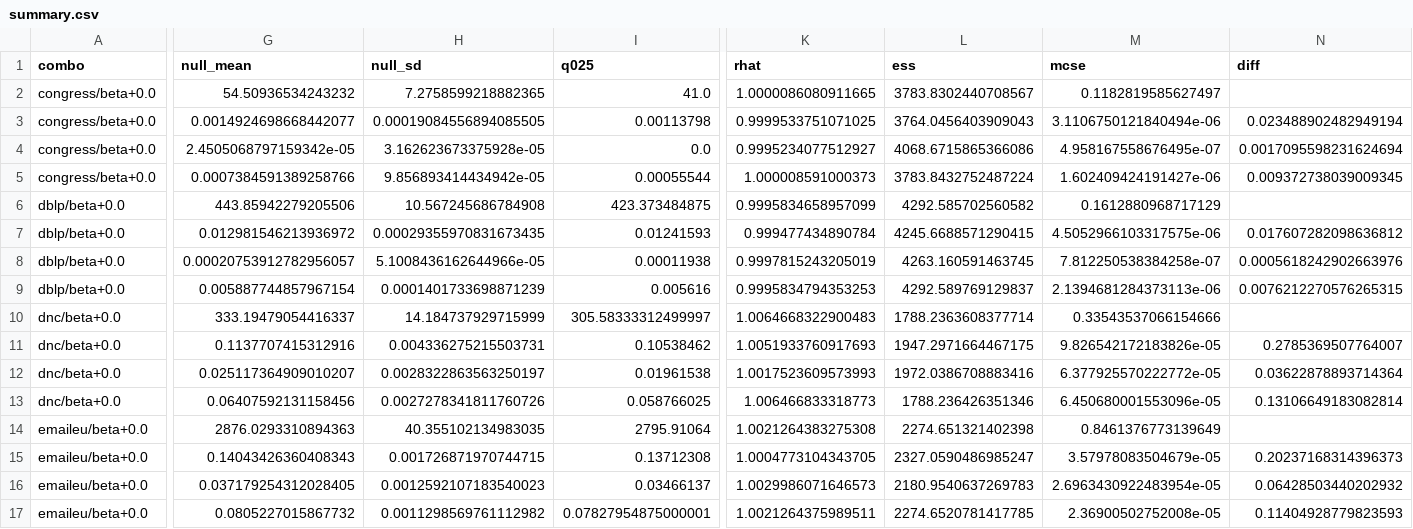
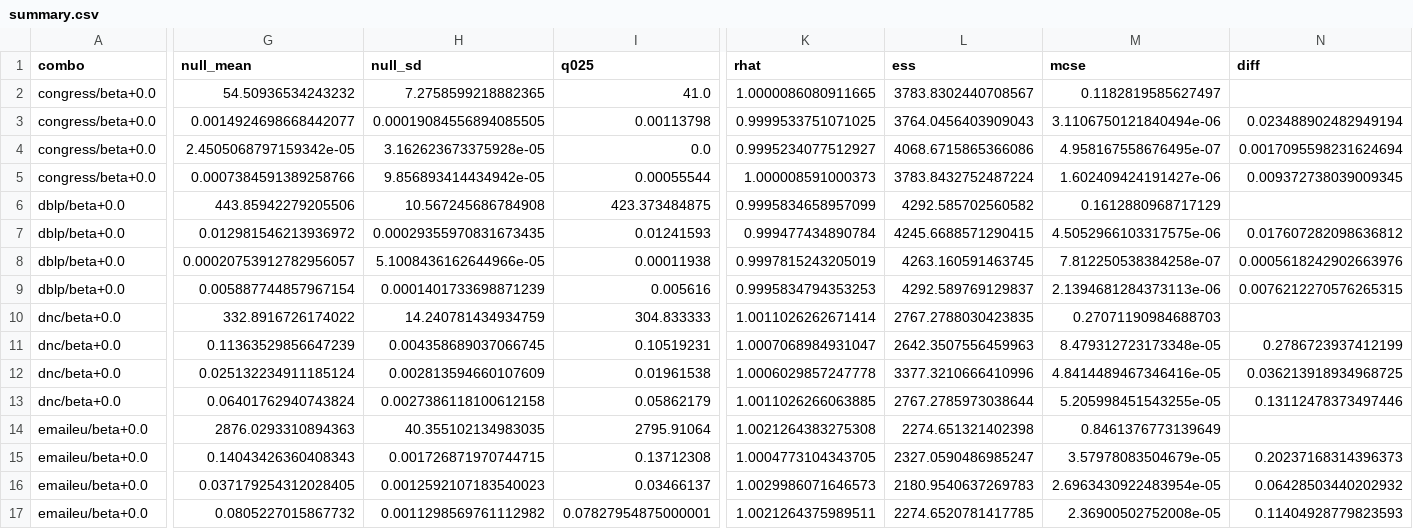
Before and after one commit to Vedangi/Hypergraph_GroupReciprocity, a CSV file: results/final/summary.csv, drawn as a sheet; only a part is shown, gaps mark what is left out; the diff covers the shown part only; the diff names each change by its address in the sheet, - before the commit and + after, or states it on an @@ line.

```diff
--- a/results/final/summary.csv
+++ b/results/final/summary.csv
-G10 (null_mean): 333.19479054416337
+G10 (null_mean): 332.8916726174022
-H10 (null_sd): 14.184737929715999
+H10 (null_sd): 14.240781434934759
-I10 (q025): 305.58333312499997
+I10 (q025): 304.833333
-K10 (rhat): 1.0064668322900483
+K10 (rhat): 1.0011026262671414
-L10 (ess): 1788.2363608377714
+L10 (ess): 2767.2788030423835
-M10 (mcse): 0.33543537066154666
+M10 (mcse): 0.27071190984688703
-G11 (null_mean): 0.1137707415312916
+G11 (null_mean): 0.11363529856647239
-H11 (null_sd): 0.004336275215503731
+H11 (null_sd): 0.004358689037066745
-I11 (q025): 0.10538462
+I11 (q025): 0.10519231
-K11 (rhat): 1.0051933760917693
+K11 (rhat): 1.0007068984931047
-L11 (ess): 1947.2971664467175
+L11 (ess): 2642.3507556459963
-M11 (mcse): 9.826542172183826e-05
+M11 (mcse): 8.479312723173348e-05
-N11 (diff): 0.2785369507764007
+N11 (diff): 0.2786723937412199
-G12 (null_mean): 0.025117364909010207
+G12 (null_mean): 0.025132234911185124
-H12 (null_sd): 0.0028322863563250197
+H12 (null_sd): 0.002813594660107609
-K12 (rhat): 1.0017523609573993
+K12 (rhat): 1.0006029857247778
-L12 (ess): 1972.0386708883416
+L12 (ess): 3377.3210666410996
-M12 (mcse): 6.377925570222772e-05
+M12 (mcse): 4.8414489467346416e-05
-N12 (diff): 0.03622878893714364
+N12 (diff): 0.036213918934968725
-G13 (null_mean): 0.06407592131158456
+G13 (null_mean): 0.06401762940743824
-H13 (null_sd): 0.0027278341811760726
+H13 (null_sd): 0.0027386118100612158
-I13 (q025): 0.058766025
+I13 (q025): 0.05862179
-K13 (rhat): 1.006466833318773
+K13 (rhat): 1.0011026266063885
-L13 (ess): 1788.236426351346
+L13 (ess): 2767.2785973038644
-M13 (mcse): 6.450680001553096e-05
+M13 (mcse): 5.205998451543255e-05
-N13 (diff): 0.13106649183082814
+N13 (diff): 0.13112478373497446
```
Also changed, not shown: 93 edited cells elsewhere in this file, results/final/chains.csv, results/final/diagnostics.csv.
